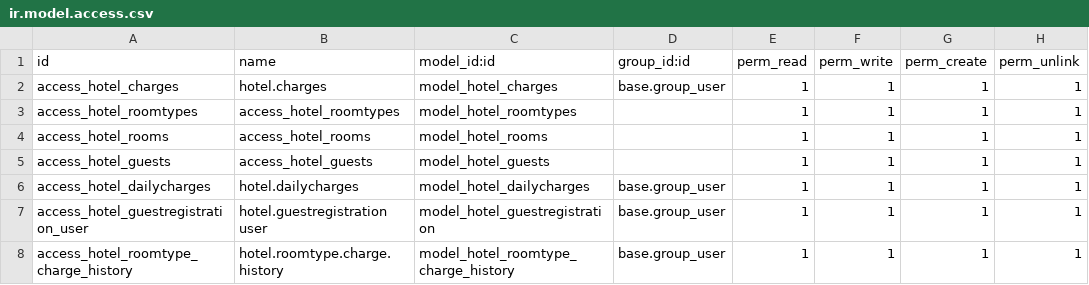
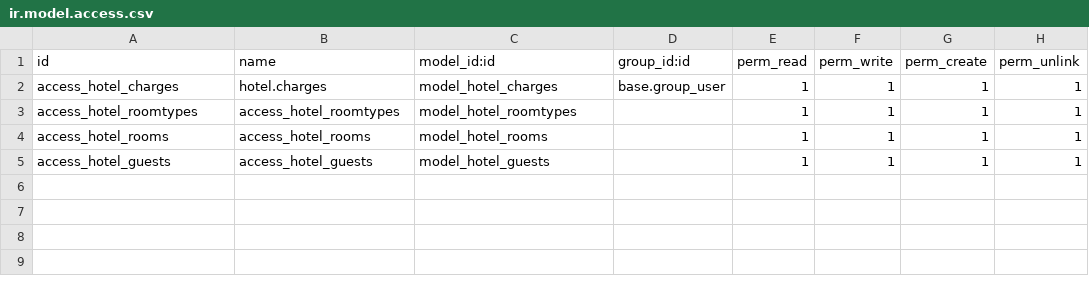
Before and after one commit to AnthonyAndao/Odoo-18-Repo, a CSV file: myaddons/hotel/security/ir.model.access.csv, drawn as a sheet.

```diff
--- a/myaddons/hotel/security/ir.model.access.csv
+++ b/myaddons/hotel/security/ir.model.access.csv
@@ -5,4 +5 @@
 "access_hotel_guests","access_hotel_guests","model_hotel_guests","","1","1","1","1"
-access_hotel_dailycharges,hotel.dailycharges,model_hotel_dailycharges,base.group_user,1,1,1,1
-access_hotel_guestregistration_user,hotel.guestregistration user,model_hotel_guestregistration,base.group_user,1,1,1,1
-access_hotel_roomtype_charge_history,hotel.roomtype.charge.history,model_hotel_roomtype_charge_history,base.group_user,1,1,1,1
```
Also changed, not shown: 12 other files.
